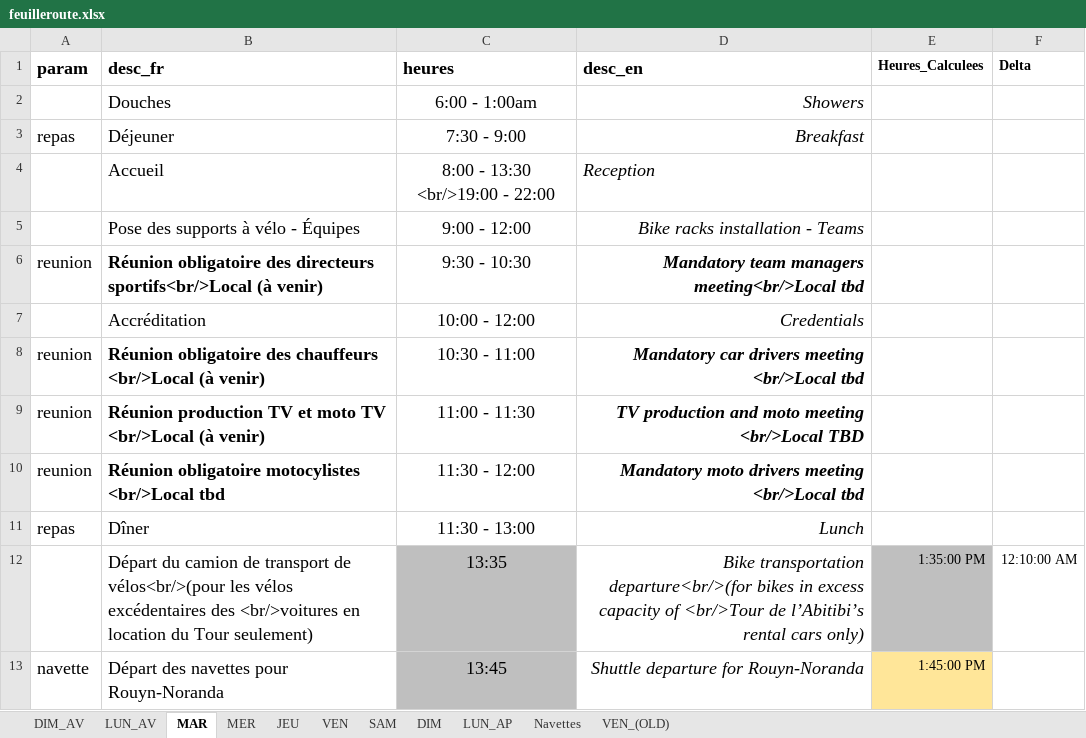
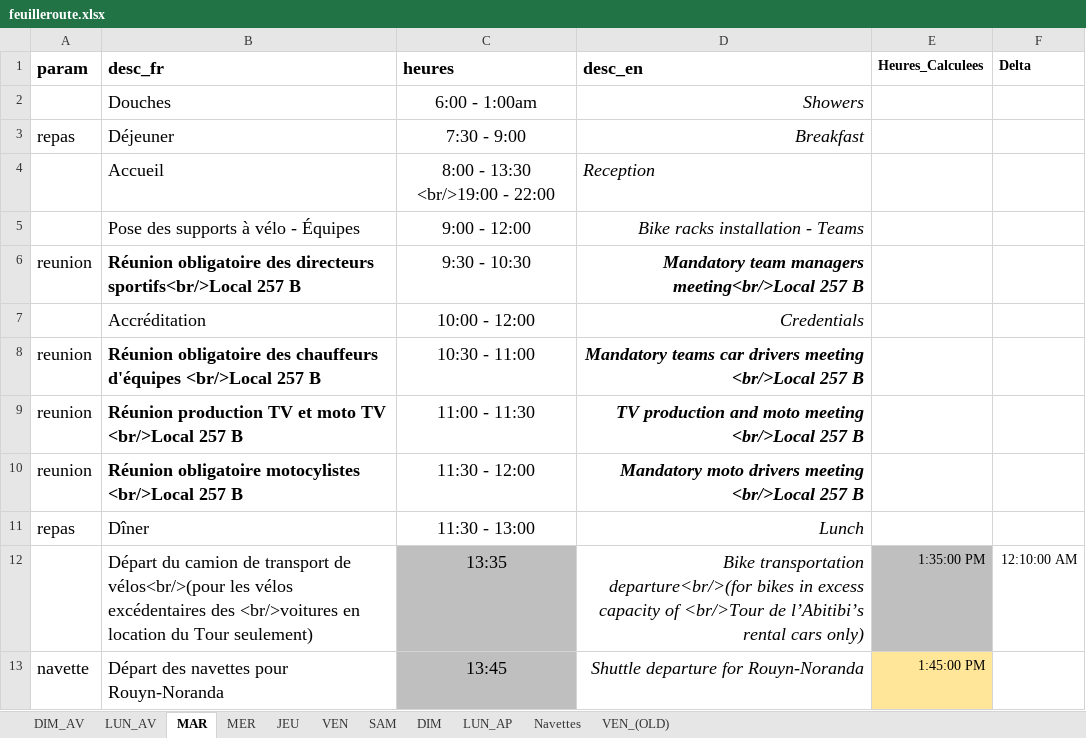
Before and after one commit to TourAbitibi/guide2024, an Excel workbook: excel/feuilleroute.xlsx, sheet MAR, drawn as a sheet; only a part is shown; values as stored, in another font and other column widths than the file's, no borders; the diff names each change by its address in the sheet, - before the commit and + after, or states it on an @@ line.

```diff
--- a/excel/feuilleroute.xlsx (sheet MAR)
+++ b/excel/feuilleroute.xlsx (sheet MAR)
-B6 (desc_fr): …directeurs sportifs<br/>Local (à venir)
+B6 (desc_fr): …directeurs sportifs<br/>Local 257 B
-D6 (desc_en): …managers meeting<br/>Local tbd
+D6 (desc_en): …managers meeting<br/>Local 257 B
-B8 (desc_fr): …des chauffeurs <br/>Local (à venir)
+B8 (desc_fr): …des chauffeurs d'équipes <br/>Local 257 B
-D8 (desc_en): Mandatory car drivers meeting <br/>Local tbd
+D8 (desc_en): Mandatory teams car drivers meeting <br/>Local 257 B
-B9 (desc_fr): …TV <br/>Local (à venir)
+B9 (desc_fr): …TV <br/>Local 257 B
-D9 (desc_en): …meeting <br/>Local TBD
+D9 (desc_en): …meeting <br/>Local 257 B
-B10 (desc_fr): …motocylistes <br/>Local tbd
+B10 (desc_fr): …motocylistes <br/>Local 257 B
-D10 (desc_en): …meeting <br/>Local tbd
+D10 (desc_en): …meeting <br/>Local 257 B
```
Also changed, not shown: sheet LUN_AV, sheet MER, excel/locaux.xlsx, 33 other files.
